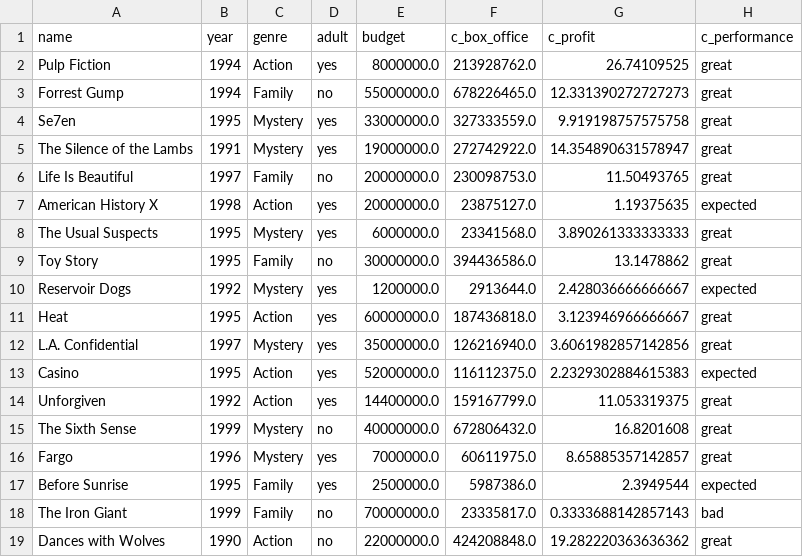
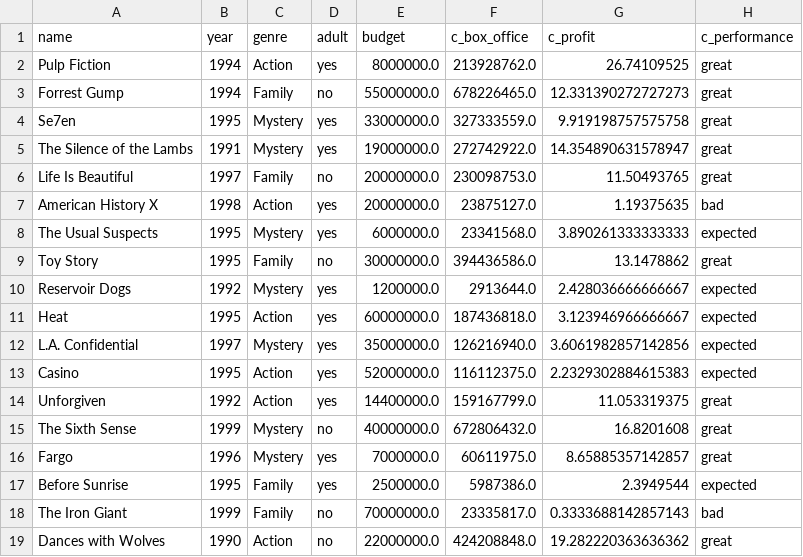
Before and after one commit to jparisu/CUNEF-ML-Resources, a CSV file: datasets/imdb/imdb.csv, drawn as a sheet.

```diff
--- a/datasets/imdb/imdb.csv
+++ b/datasets/imdb/imdb.csv
@@ -6,8 +6,8 @@ The Silence of the Lambs,1991,Mystery,yes,19000000.0,272742922.0,14.354890631578
 Life Is Beautiful,1997,Family,no,20000000.0,230098753.0,11.50493765,great
-American History X,1998,Action,yes,20000000.0,23875127.0,1.19375635,expected
-The Usual Suspects,1995,Mystery,yes,6000000.0,23341568.0,3.890261333333333,great
+American History X,1998,Action,yes,20000000.0,23875127.0,1.19375635,bad
+The Usual Suspects,1995,Mystery,yes,6000000.0,23341568.0,3.890261333333333,expected
 Toy Story,1995,Family,no,30000000.0,394436586.0,13.1478862,great
 Reservoir Dogs,1992,Mystery,yes,1200000.0,2913644.0,2.428036666666667,expected
-Heat,1995,Action,yes,60000000.0,187436818.0,3.123946966666667,great
-L.A. Confidential,1997,Mystery,yes,35000000.0,126216940.0,3.6061982857142856,great
+Heat,1995,Action,yes,60000000.0,187436818.0,3.123946966666667,expected
+L.A. Confidential,1997,Mystery,yes,35000000.0,126216940.0,3.6061982857142856,expected
 Casino,1995,Action,yes,52000000.0,116112375.0,2.2329302884615383,expected
```
Also changed, not shown: datasets/imdb/imdb_no_filter.csv, datasets/imdb/imdb_reduced.csv, 3 other files.
